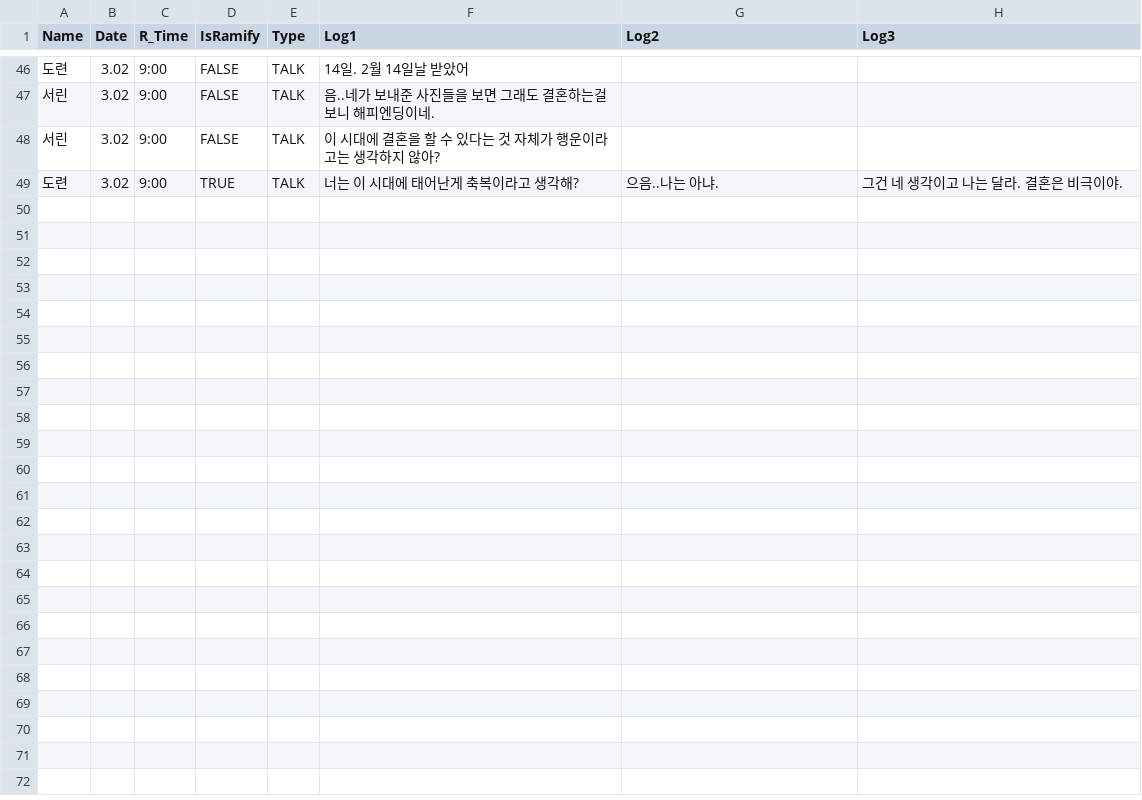
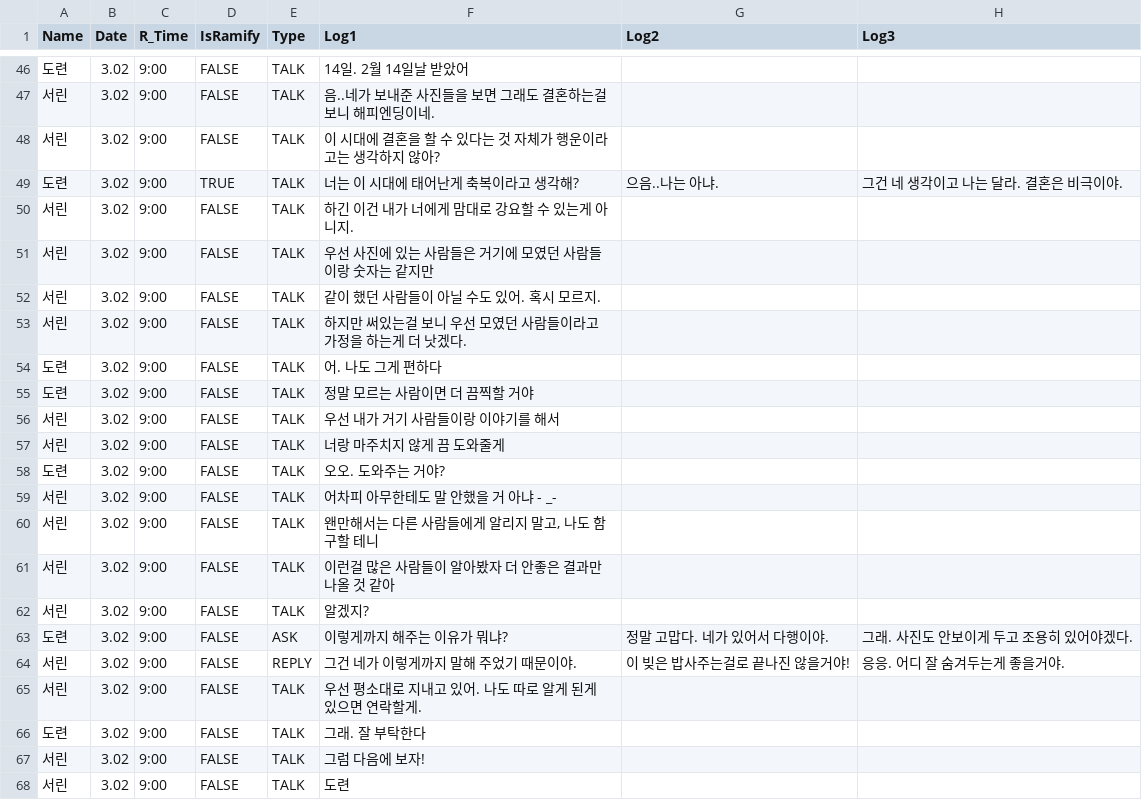
Before and after one commit to gjanwjstk/JamaisVuTalk, a CSV file: Assets/Resources/test2.csv, drawn as a sheet; only a part is shown, gaps mark what is left out; the diff covers the shown part only.

```diff
--- a/Assets/Resources/test2.csv
+++ b/Assets/Resources/test2.csv
@@ -49 +49,20 @@
 도련,3.02,9:00,TRUE,TALK,너는 이 시대에 태어난게 축복이라고 생각해?,으음..나는 아냐.,그건 네 생각이고 나는 달라. 결혼은 비극이야.
+서린,3.02,9:00,FALSE,TALK,하긴 이건 내가 너에게 맘대로 강요할 수 있는게 아니지.,,
+서린,3.02,9:00,FALSE,TALK,우선 사진에 있는 사람들은 거기에 모였던 사람들이랑 숫자는 같지만,,
+서린,3.02,9:00,FALSE,TALK,같이 했던 사람들이 아닐 수도 있어. 혹시 모르지.,,
+서린,3.02,9:00,FALSE,TALK,하지만 써있는걸 보니 우선 모였던 사람들이라고 가정을 하는게 더 낫겠다.,,
+도련,3.02,9:00,FALSE,TALK,어. 나도 그게 편하다,,
+도련,3.02,9:00,FALSE,TALK,정말 모르는 사람이면 더 끔찍할 거야,,
+서린,3.02,9:00,FALSE,TALK,우선 내가 거기 사람들이랑 이야기를 해서,,
+서린,3.02,9:00,FALSE,TALK,너랑 마주치지 않게 끔 도와줄게,,
+도련,3.02,9:00,FALSE,TALK,오오. 도와주는 거야?,,
+서린,3.02,9:00,FALSE,TALK,어차피 아무한테도 말 안했을 거 아냐 - _-,,
+서린,3.02,9:00,FALSE,TALK,"왠만해서는 다른 사람들에게 알리지 말고, 나도 함구할 테니",,
+서린,3.02,9:00,FALSE,TALK,이런걸 많은 사람들이 알아봤자 더 안좋은 결과만 나올 것 같아,,
+서린,3.02,9:00,FALSE,TALK,알겠지?,,
+도련,3.02,9:00,FALSE,ASK,이렇게까지 해주는 이유가 뭐냐?,정말 고맙다. 네가 있어서 다행이야.,그래. 사진도 안보이게 두고 조용히 있어야겠다.
+서린,3.02,9:00,FALSE,REPLY,그건 네가 이렇게까지 말해 주었기 때문이야.,이 빚은 밥사주는걸로 끝나진 않을거야!,응응. 어디 잘 숨겨두는게 좋을거야.
+서린,3.02,9:00,FALSE,TALK,우선 평소대로 지내고 있어. 나도 따로 알게 된게 있으면 연락할게.,,
+도련,3.02,9:00,FALSE,TALK,그래. 잘 부탁한다,,
+서린,3.02,9:00,FALSE,TALK,그럼 다음에 보자!,,
+서린,3.02,9:00,FALSE,TALK,도련,,
```
Also changed, not shown: 9 added rows and 6 edited cells elsewhere in this file, 7 other files.
